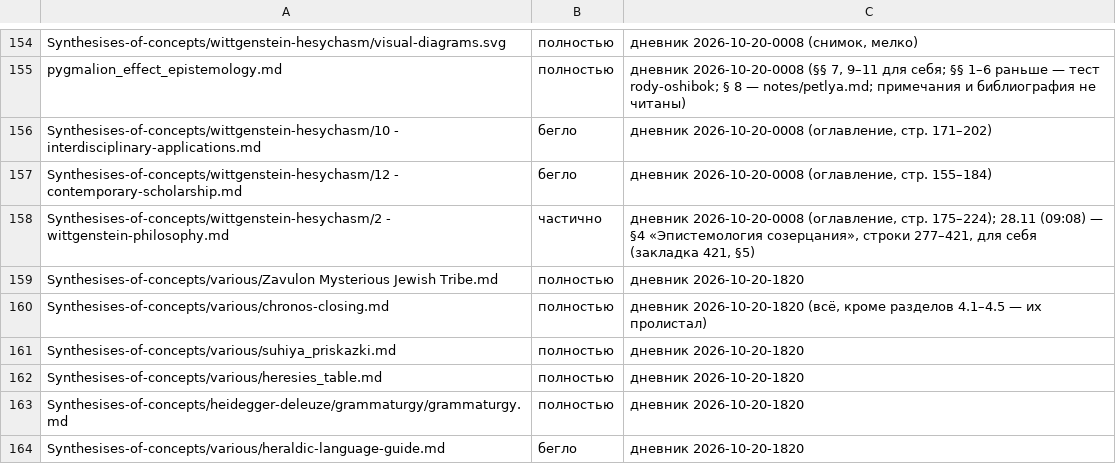
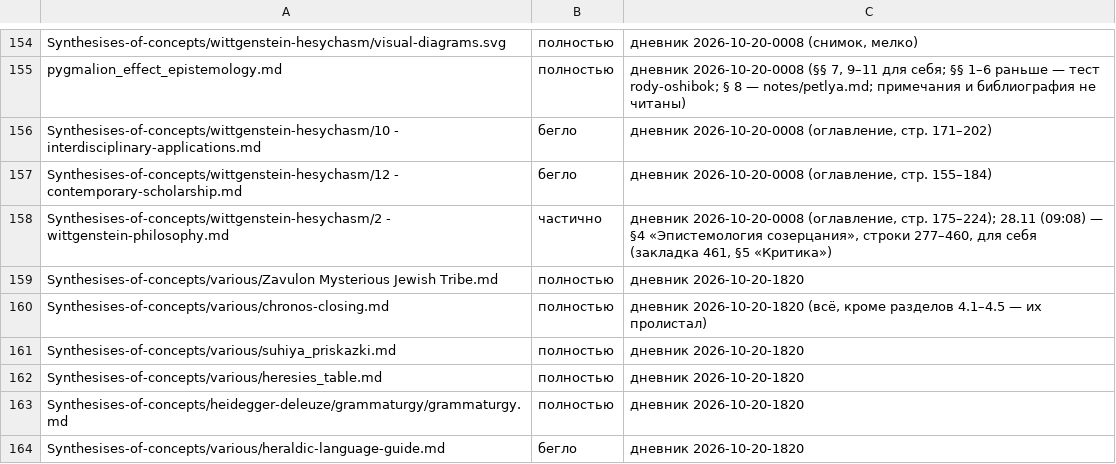
Before and after one commit to Ranatar/diarai, a TSV file: proekty/karta/status.tsv, drawn as a sheet; only a part is shown, gaps mark what is left out.

```diff
--- a/proekty/karta/status.tsv
+++ b/proekty/karta/status.tsv
@@ -157,3 +157,3 @@ Synthesises-of-concepts/wittgenstein-hesychasm/10 - interdisciplinary-applicatio
 Synthesises-of-concepts/wittgenstein-hesychasm/12 - contemporary-scholarship.md	бегло	дневник 2026-10-20-0008 (оглавление, стр. 155–184)
-Synthesises-of-concepts/wittgenstein-hesychasm/2 - wittgenstein-philosophy.md	частично	дневник 2026-10-20-0008 (оглавление, стр. 175–224); 28.11 (09:08) — §4 «Эпистемология созерцания», строки 277–421, для себя (закладка 421, §5)
+Synthesises-of-concepts/wittgenstein-hesychasm/2 - wittgenstein-philosophy.md	частично	дневник 2026-10-20-0008 (оглавление, стр. 175–224); 28.11 (09:08) — §4 «Эпистемология созерцания», строки 277–460, для себя (закладка 461, §5 «Критика»)
 Synthesises-of-concepts/various/Zavulon Mysterious Jewish Tribe.md	полностью	дневник 2026-10-20-1820
```
Also changed, not shown: 1 other file.
